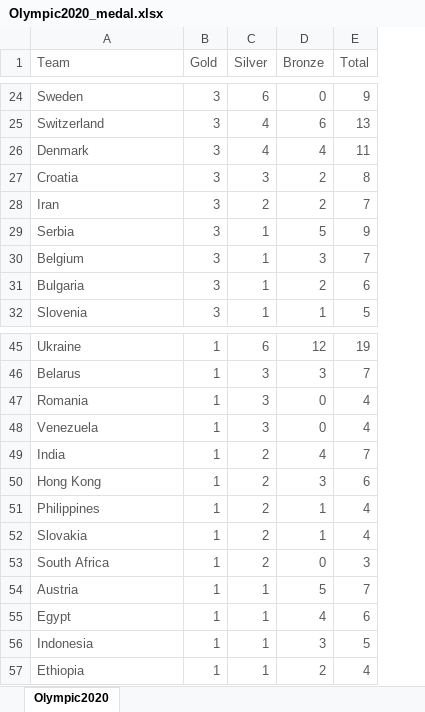
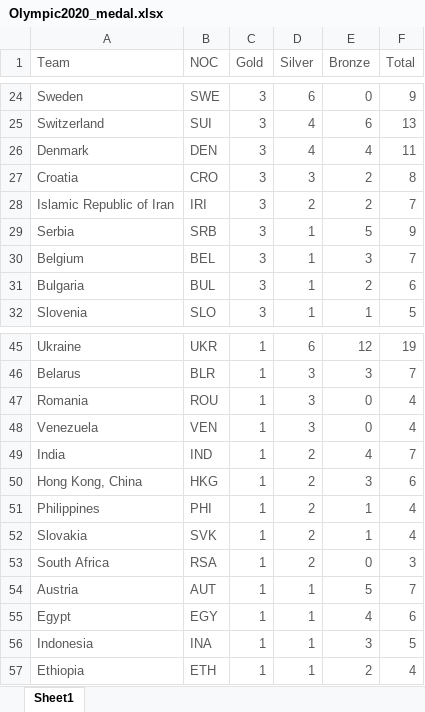
Before and after one commit to prasertcbs/basic-dataset, an Excel workbook: Tokyo2020/Olympic2020_medal.xlsx, sheet Sheet1, drawn as a sheet; only a part is shown, gaps mark what is left out; values as stored, in another font and other column widths than the file's, no borders; the diff covers the shown part only; the diff names each change by its address in the sheet, - before the commit and + after, or states it on an @@ line.

```diff
--- a/Tokyo2020/Olympic2020_medal.xlsx (sheet Sheet1)
+++ b/Tokyo2020/Olympic2020_medal.xlsx (sheet Sheet1)
-sheet tab: Olympic2020
+sheet tab: Sheet1
+column B (NOC), rows 24-32: SWE | SUI | DEN | CRO | IRI | SRB | BEL | BUL | SLO; rows 45-57: UKR | BLR | ROU | VEN | IND | HKG | PHI | SVK | RSA | AUT | EGY | INA | ETH
-A28 (Team): Iran
+A28 (Team): Islamic Republic of Iran
-A50 (Team): Hong Kong
+A50 (Team): Hong Kong, China
```
Also changed, not shown: 1 added row, 1 removed row, 2 moved rows and 5 edited cells elsewhere in this sheet, formulas that keep their value.
